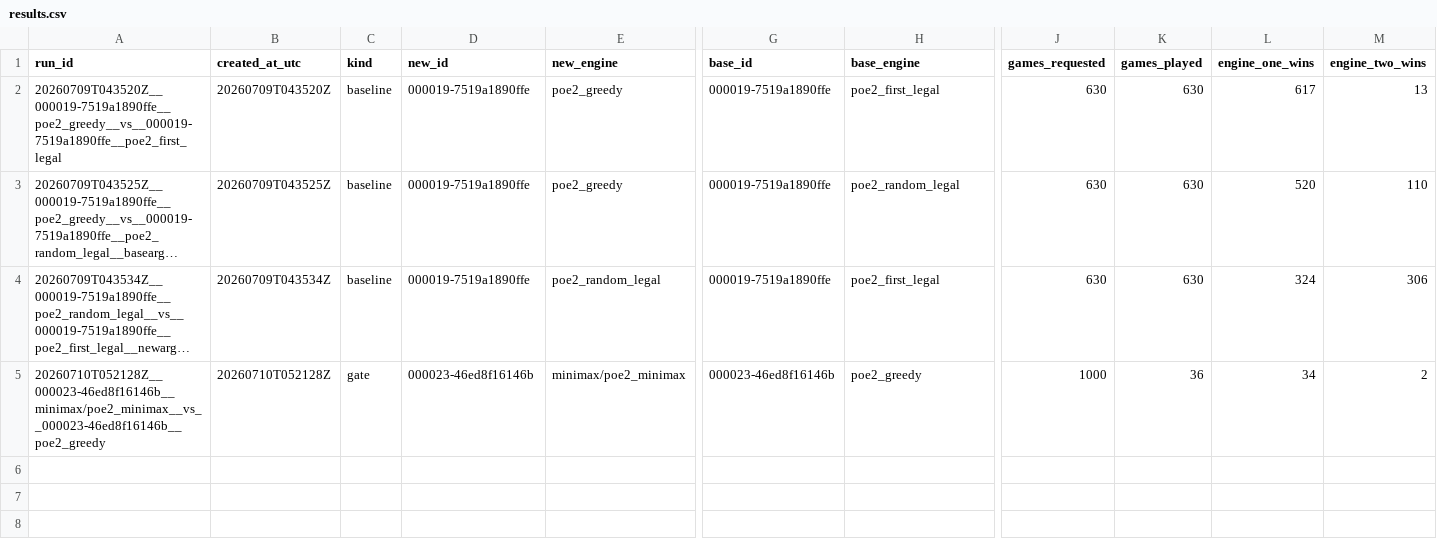
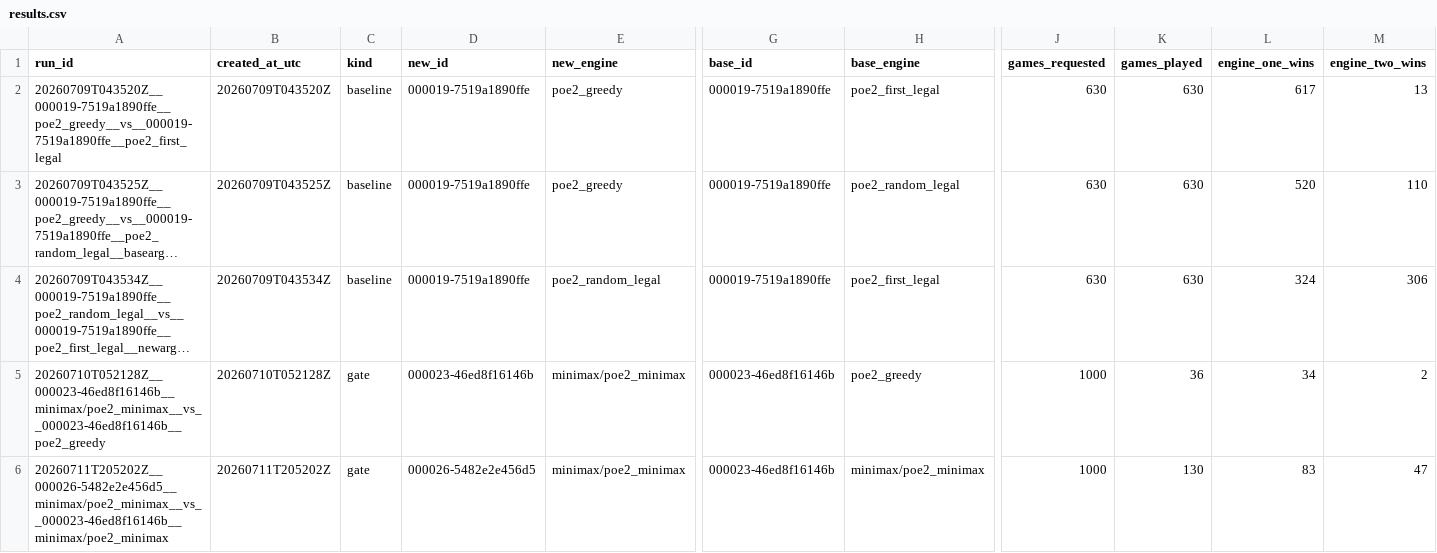
Before and after one commit to ziqizhang42/PoE2-engine, a CSV file: eval/results.csv, drawn as a sheet; only a part is shown, gaps mark what is left out; long unchanged cells end in …; rows hold the shown columns only; the diff names each change by its address in the sheet, - before the commit and + after, or states it on an @@ line.

Commit message:
record eval-gate result for minimax 000026 vs minimax 000023

```diff
--- a/eval/results.csv
+++ b/eval/results.csv
+row 6: 20260711T205202Z__000026-5482e2e456d5__minimax/poe2_minimax__vs__000023-46ed8f16146b__minimax/poe2_minimax | 20260711T205202Z | gate | 000026-5482e2e456d5 | minimax/poe2_minimax | 000023-46ed8f16146b | minimax/poe2_minimax | 1000 | 130 | 83 | 47
```
